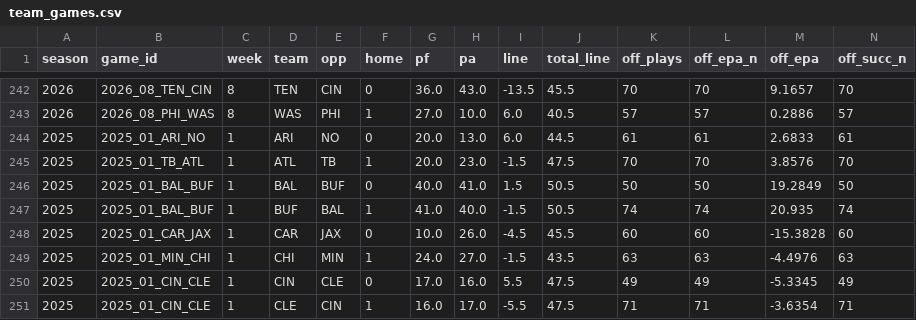
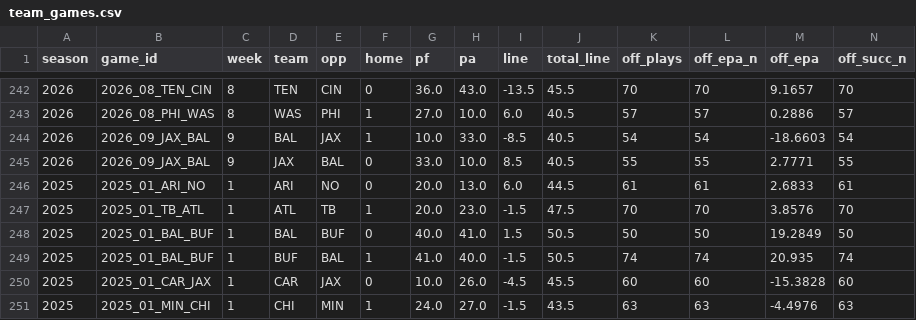
Before and after one commit to bwik4/Matchup-Lab, a CSV file: data/team_games.csv, drawn as a sheet; only a part is shown, gaps mark what is left out; the shorter side is filled out with more unchanged rows; rows hold the shown columns only; the diff names each change by its address in the sheet, - before the commit and + after, or states it on an @@ line.

```diff
--- a/data/team_games.csv
+++ b/data/team_games.csv
+row 244: 2026 | 2026_09_JAX_BAL | 9 | BAL | JAX | 1 | 10.0 | 33.0 | -8.5 | 40.5 | 54 | 54 | -18.6603 | 54
+row 245: 2026 | 2026_09_JAX_BAL | 9 | JAX | BAL | 0 | 33.0 | 10.0 | 8.5 | 40.5 | 55 | 55 | 2.7771 | 55
```
Also changed, not shown: data/avail.csv, data/cbb/ratings.csv, 22 other files.
